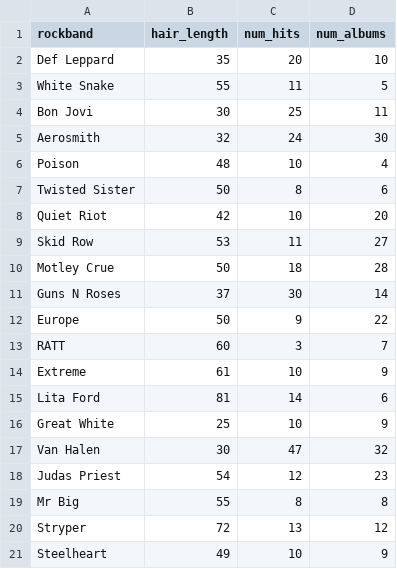
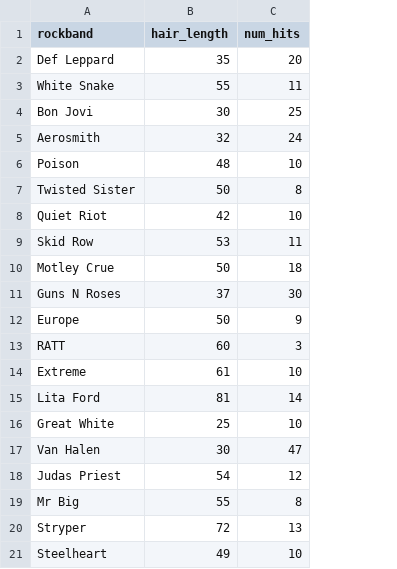
Before and after one commit to parallaxion/Data-Journalism-and-D3, a CSV file: hairData.csv, drawn as a sheet; the diff names each change by its address in the sheet, - before the commit and + after, or states it on an @@ line.

```diff
--- a/hairData.csv
+++ b/hairData.csv
-column D (num_albums), rows 2-21: 10 | 5 | 11 | 30 | 4 | 6 | 20 | 27 | 28 | 14 | 22 | 7 | 9 | 6 | 9 | 32 | 23 | 8 | 12 | 9
```
Also changed, not shown: 3 other files.
